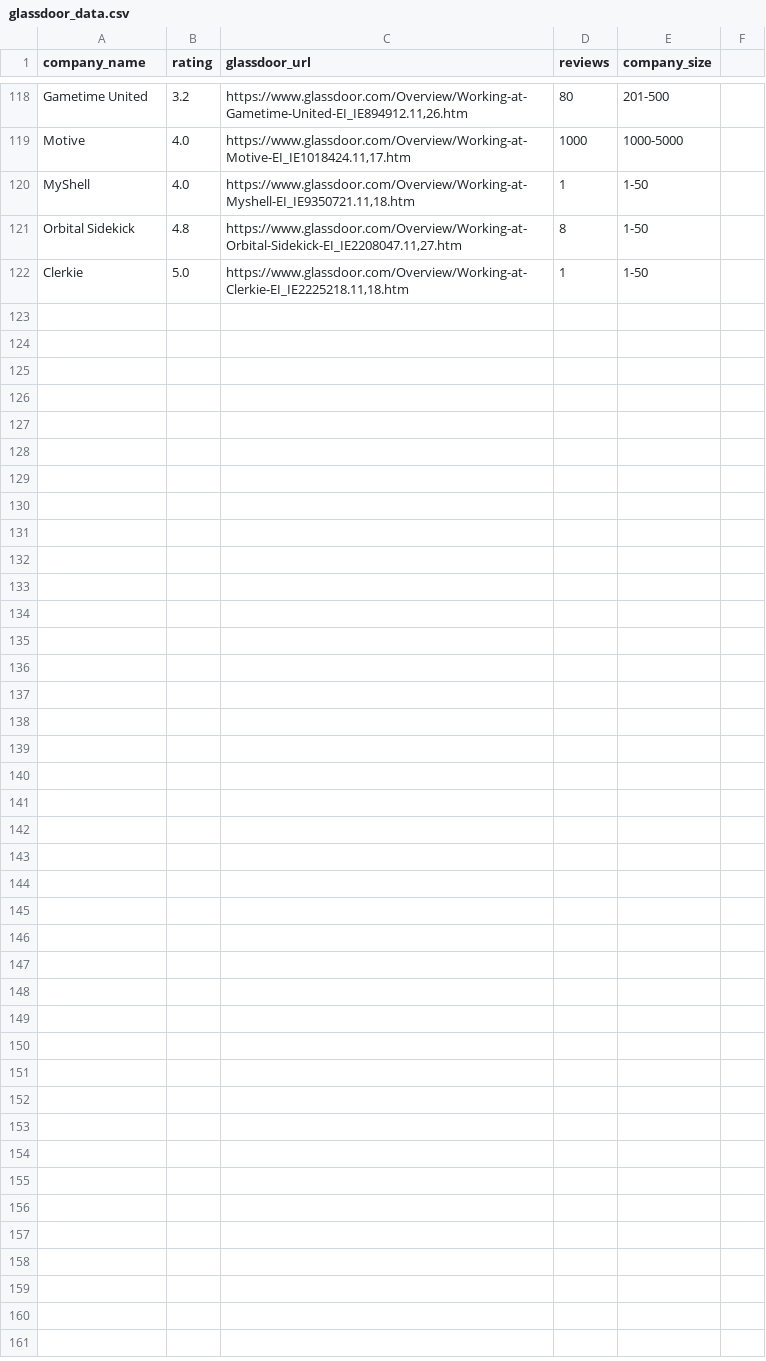
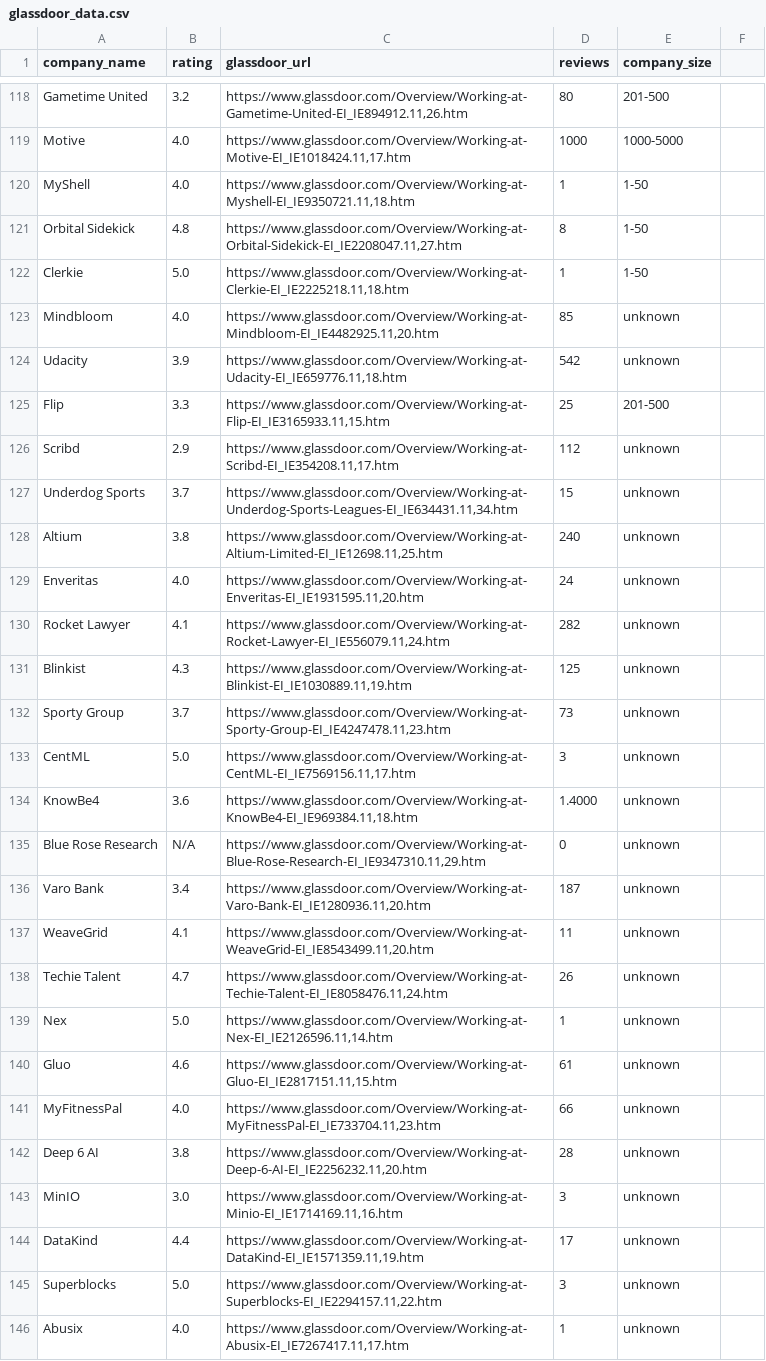
Before and after one commit to rhowell7/job-scraper, a CSV file: glassdoor_data.csv, drawn as a sheet; only a part is shown, gaps mark what is left out.

Commit message:
Update glassdoor_data

```diff
--- a/glassdoor_data.csv
+++ b/glassdoor_data.csv
@@ -122 +122,25 @@ Orbital Sidekick,4.8,"https://www.glassdoor.com/Overview/Working-at-Orbital-Side
 Clerkie,5.0,"https://www.glassdoor.com/Overview/Working-at-Clerkie-EI_IE2225218.11,18.htm",1,1-50
+Mindbloom,4.0,"https://www.glassdoor.com/Overview/Working-at-Mindbloom-EI_IE4482925.11,20.htm",85,unknown
+Udacity,3.9,"https://www.glassdoor.com/Overview/Working-at-Udacity-EI_IE659776.11,18.htm",542,unknown
+Flip,3.3,"https://www.glassdoor.com/Overview/Working-at-Flip-EI_IE3165933.11,15.htm",25,201-500
+Scribd,2.9,"https://www.glassdoor.com/Overview/Working-at-Scribd-EI_IE354208.11,17.htm",112,unknown
+Underdog Sports,3.7,"https://www.glassdoor.com/Overview/Working-at-Underdog-Sports-Leagues-EI_IE634431.11,34.htm",15,unknown
+Altium,3.8,"https://www.glassdoor.com/Overview/Working-at-Altium-Limited-EI_IE12698.11,25.htm",240,unknown
+Enveritas,4.0,"https://www.glassdoor.com/Overview/Working-at-Enveritas-EI_IE1931595.11,20.htm",24,unknown
+Rocket Lawyer,4.1,"https://www.glassdoor.com/Overview/Working-at-Rocket-Lawyer-EI_IE556079.11,24.htm",282,unknown
+Blinkist,4.3,"https://www.glassdoor.com/Overview/Working-at-Blinkist-EI_IE1030889.11,19.htm",125,unknown
+Sporty Group,3.7,"https://www.glassdoor.com/Overview/Working-at-Sporty-Group-EI_IE4247478.11,23.htm",73,unknown
+CentML,5.0,"https://www.glassdoor.com/Overview/Working-at-CentML-EI_IE7569156.11,17.htm",3,unknown
+KnowBe4,3.6,"https://www.glassdoor.com/Overview/Working-at-KnowBe4-EI_IE969384.11,18.htm",1.4000,unknown
+Blue Rose Research,N/A,"https://www.glassdoor.com/Overview/Working-at-Blue-Rose-Research-EI_IE9347310.11,29.htm",0,unknown
+Varo Bank,3.4,"https://www.glassdoor.com/Overview/Working-at-Varo-Bank-EI_IE1280936.11,20.htm",187,unknown
+WeaveGrid,4.1,"https://www.glassdoor.com/Overview/Working-at-WeaveGrid-EI_IE8543499.11,20.htm",11,unknown
+Techie Talent,4.7,"https://www.glassdoor.com/Overview/Working-at-Techie-Talent-EI_IE8058476.11,24.htm",26,unknown
+Nex,5.0,"https://www.glassdoor.com/Overview/Working-at-Nex-EI_IE2126596.11,14.htm",1,unknown
+Gluo,4.6,"https://www.glassdoor.com/Overview/Working-at-Gluo-EI_IE2817151.11,15.htm",61,unknown
+MyFitnessPal,4.0,"https://www.glassdoor.com/Overview/Working-at-MyFitnessPal-EI_IE733704.11,23.htm",66,unknown
+Deep 6 AI,3.8,"https://www.glassdoor.com/Overview/Working-at-Deep-6-AI-EI_IE2256232.11,20.htm",28,unknown
+MinIO,3.0,"https://www.glassdoor.com/Overview/Working-at-Minio-EI_IE1714169.11,16.htm",3,unknown
+DataKind,4.4,"https://www.glassdoor.com/Overview/Working-at-DataKind-EI_IE1571359.11,19.htm",17,unknown
+Superblocks,5.0,"https://www.glassdoor.com/Overview/Working-at-Superblocks-EI_IE2294157.11,22.htm",3,unknown
+Abusix,4.0,"https://www.glassdoor.com/Overview/Working-at-Abusix-EI_IE7267417.11,17.htm",1,unknown
```
